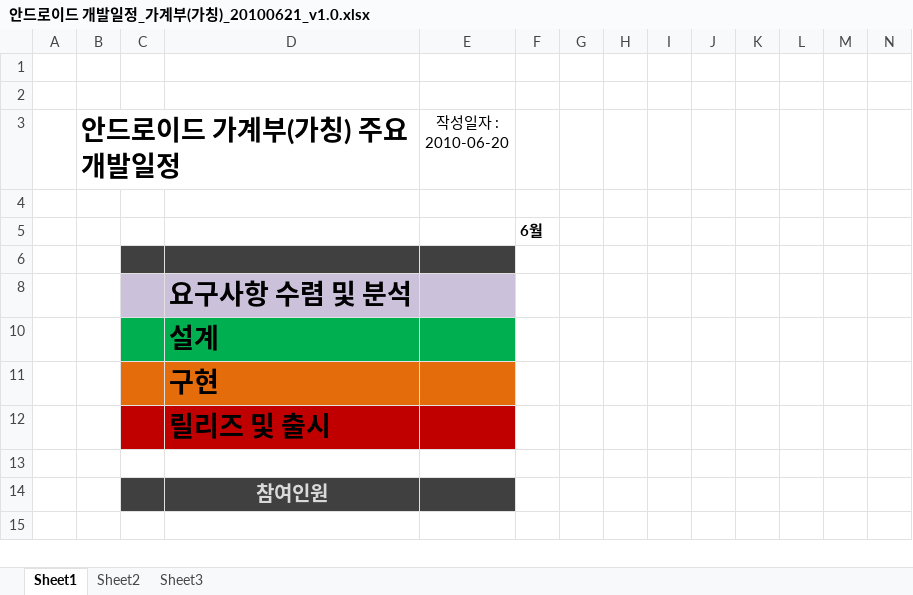
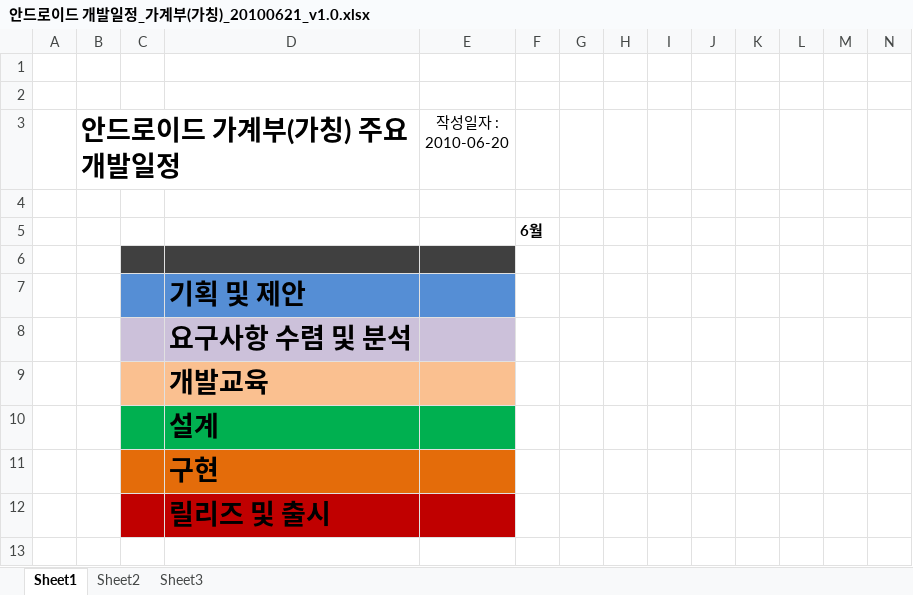
Before and after one commit to limjunghoon/fmfinance, an Excel workbook: trunk/DOC/Schedule/안드로이드 개발일정_가계부(가칭)_20100621_v1.0.xlsx, sheet Sheet1, drawn as a sheet; only a part is shown; the shorter side is filled out with more unchanged rows; values as stored, in another font and other column widths than the file's, no borders; charts and pictures not drawn; rows hold the shown columns only; the diff names each change by its address in the sheet, - before the commit and + after, or states it on an @@ line.

```diff
--- a/trunk/DOC/Schedule/안드로이드 개발일정_가계부(가칭)_20100621_v1.0.xlsx (sheet Sheet1)
+++ b/trunk/DOC/Schedule/안드로이드 개발일정_가계부(가칭)_20100621_v1.0.xlsx (sheet Sheet1)
@@ row 7 unhidden:  |  |  | 기획 및 제안 @@
@@ row 9 unhidden:  |  |  | 개발교육 @@
```
Also changed, not shown: 33 other files.
